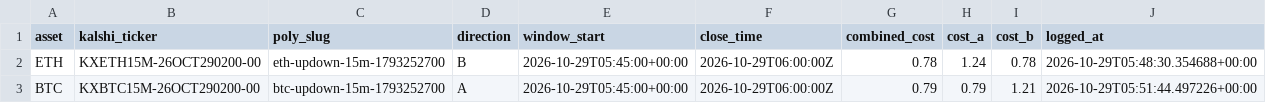
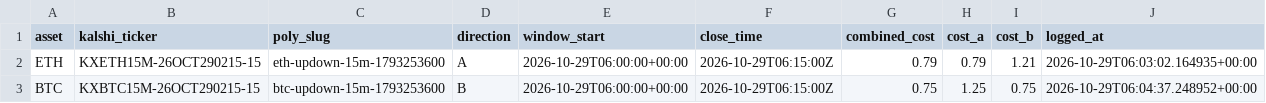
Before and after one commit to Prinxe-crypto/reference-gap-bot-v2, a CSV file: open_positions.csv, drawn as a sheet.

```diff
--- a/open_positions.csv
+++ b/open_positions.csv
@@ -1,3 +1,3 @@
 asset,kalshi_ticker,poly_slug,direction,window_start,close_time,combined_cost,cost_a,cost_b,logged_at
-ETH,KXETH15M-26OCT290200-00,eth-updown-15m-1793252700,B,2026-10-29T05:45:00+00:00,2026-10-29T06:00:00Z,0.78,1.24,0.78,2026-10-29T05:48:30.354688+00:00
-BTC,KXBTC15M-26OCT290200-00,btc-updown-15m-1793252700,A,2026-10-29T05:45:00+00:00,2026-10-29T06:00:00Z,0.79,0.79,1.21,2026-10-29T05:51:44.497226+00:00
+ETH,KXETH15M-26OCT290215-15,eth-updown-15m-1793253600,A,2026-10-29T06:00:00+00:00,2026-10-29T06:15:00Z,0.79,0.79,1.21,2026-10-29T06:03:02.164935+00:00
+BTC,KXBTC15M-26OCT290215-15,btc-updown-15m-1793253600,B,2026-10-29T06:00:00+00:00,2026-10-29T06:15:00Z,0.75,1.25,0.75,2026-10-29T06:04:37.248952+00:00
```
Also changed, not shown: 1 other file.
